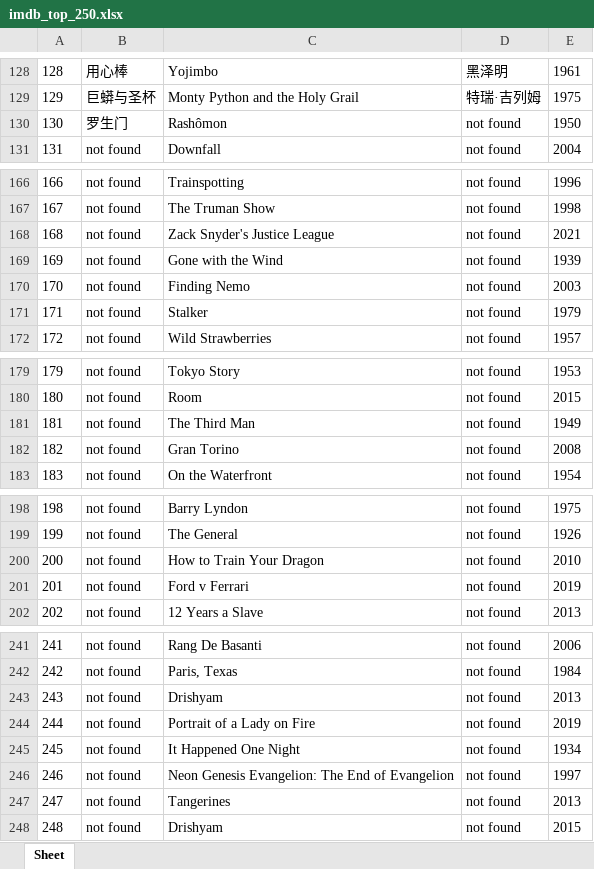
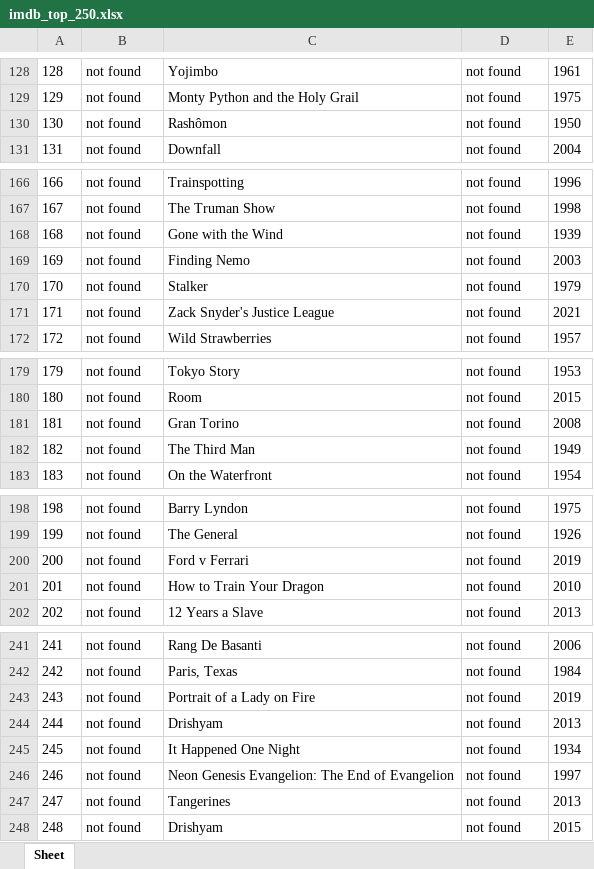
Before and after one commit to doctoroyy/Movie-IMDB-Bot, an Excel workbook: imdb_top_250.xlsx, sheet Sheet, drawn as a sheet; only a part is shown, gaps mark what is left out; values as stored, in another font and other column widths than the file's, no borders; the diff covers the shown part only; the diff names each change by its address in the sheet, - before the commit and + after, or states it on an @@ line.

```diff
--- a/imdb_top_250.xlsx (sheet Sheet)
+++ b/imdb_top_250.xlsx (sheet Sheet)
-B128: 用心棒
+B128: not found
-D128: 黑泽明
+D128: not found
-B129: 巨蟒与圣杯
+B129: not found
-D129: 特瑞·吉列姆
+D129: not found
-B130: 罗生门
+B130: not found
-C168: Zack Snyder's Justice League
+C168: Gone with the Wind
-E168: 2021
+E168: 1939
-C169: Gone with the Wind
+C169: Finding Nemo
-E169: 1939
+E169: 2003
-C170: Finding Nemo
+C170: Stalker
-E170: 2003
+E170: 1979
-C171: Stalker
+C171: Zack Snyder's Justice League
-E171: 1979
+E171: 2021
-C181: The Third Man
+C181: Gran Torino
-E181: 1949
+E181: 2008
-C182: Gran Torino
+C182: The Third Man
-E182: 2008
+E182: 1949
-C200: How to Train Your Dragon
+C200: Ford v Ferrari
-E200: 2010
+E200: 2019
-C201: Ford v Ferrari
+C201: How to Train Your Dragon
-E201: 2019
+E201: 2010
-C243: Drishyam
+C243: Portrait of a Lady on Fire
-E243: 2013
+E243: 2019
-C244: Portrait of a Lady on Fire
+C244: Drishyam
-E244: 2019
+E244: 2013
```
Also changed, not shown: 32 edited cells elsewhere in this sheet, 1 other file.
